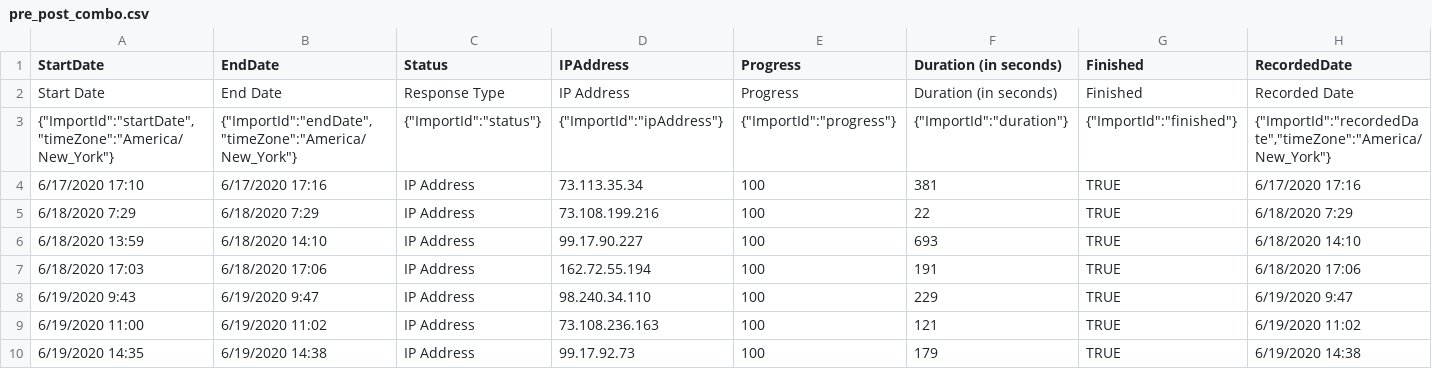
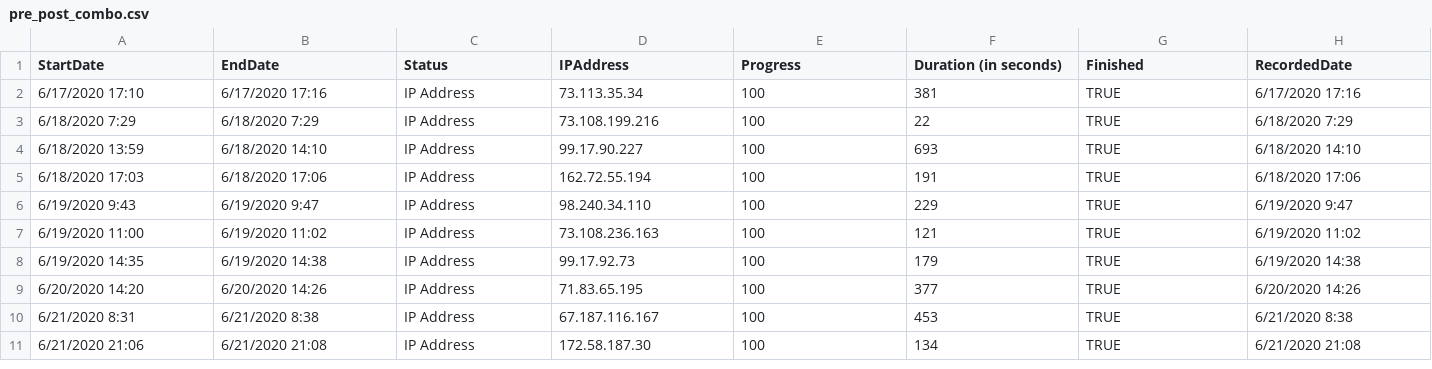
Before and after one commit to making-data-science-count/MEGABITESS, a CSV file: data/pre_post_combo.csv, drawn as a sheet; only a part is shown; the shorter side is filled out with more unchanged rows; rows hold the shown columns only; the diff names each change by its address in the sheet, - before the commit and + after, or states it on an @@ line.

```diff
--- a/data/pre_post_combo.csv
+++ b/data/pre_post_combo.csv
-row 2: Start Date | End Date | Response Type | IP Address | Progress | Duration (in seconds) | Finished | Recorded Date
-row 3: {"ImportId":"startDate","timeZone":"America/New_York"} | {"ImportId":"endDate","timeZone":"America/New_York"} | {"ImportId":"status"} | {"ImportId":"ipAddress"} | {"ImportId":"progress"} | {"ImportId":"duration"} | {"ImportId":"finished"} | {"ImportId":"recordedDate","timeZone":"America/New_York"}
```
Also changed, not shown: data/eoc-combo.csv, 2 other files.
